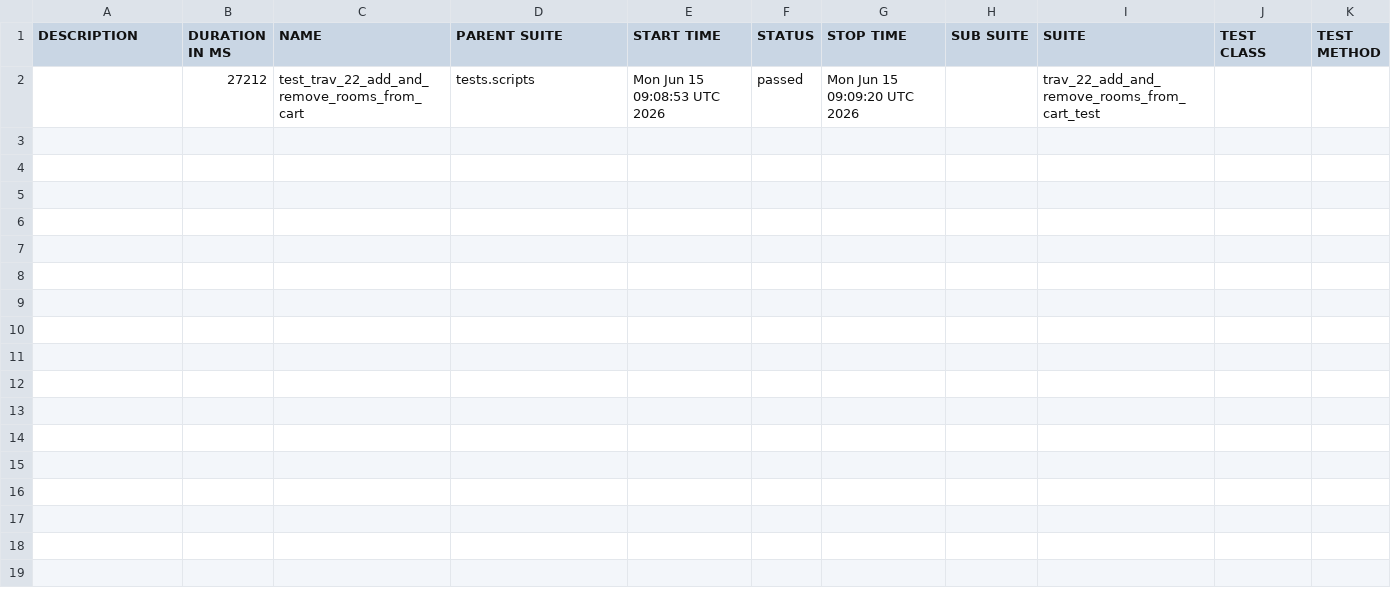
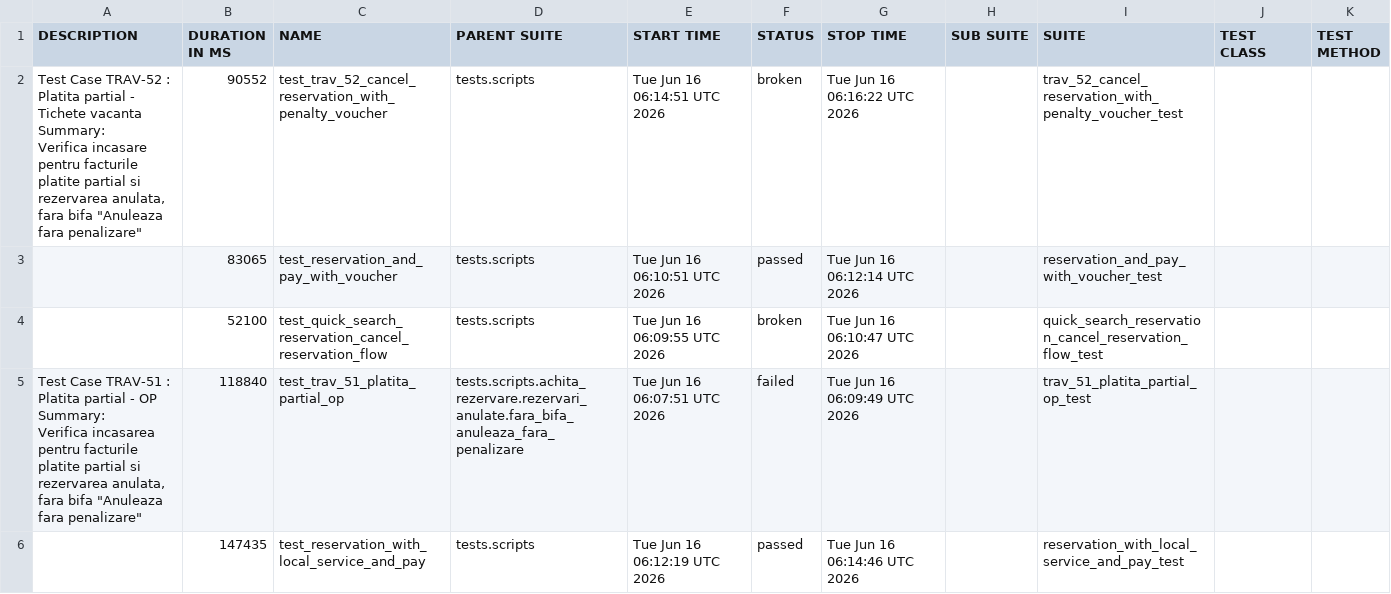
Before and after one commit to gabrielfilipwesrom/qa-reports, a CSV file: data/suites.csv, drawn as a sheet.

```diff
--- a/data/suites.csv
+++ b/data/suites.csv
@@ -1,2 +1,18 @@
 "DESCRIPTION","DURATION IN MS","NAME","PARENT SUITE","START TIME","STATUS","STOP TIME","SUB SUITE","SUITE","TEST CLASS","TEST METHOD"
-"","27212","test_trav_22_add_and_remove_rooms_from_cart","tests.scripts","Mon Jun 15 09:08:53 UTC 2026","passed","Mon Jun 15 09:09:20 UTC 2026","","trav_22_add_and_remove_rooms_from_cart_test","",""
+"
+    Test Case TRAV-52 : Platita partial - Tichete vacanta
+
+    Summary:
+    Verifica incasare pentru facturile platite partial si rezervarea anulata,
+    fara bifa ""Anuleaza fara penalizare""
+    ","90552","test_trav_52_cancel_reservation_with_penalty_voucher","tests.scripts","Tue Jun 16 06:14:51 UTC 2026","broken","Tue Jun 16 06:16:22 UTC 2026","","trav_52_cancel_reservation_with_penalty_voucher_test","",""
+"","83065","test_reservation_and_pay_with_voucher","tests.scripts","Tue Jun 16 06:10:51 UTC 2026","passed","Tue Jun 16 06:12:14 UTC 2026","","reservation_and_pay_with_voucher_test","",""
+"","52100","test_quick_search_reservation_cancel_reservation_flow","tests.scripts","Tue Jun 16 06:09:55 UTC 2026","broken","Tue Jun 16 06:10:47 UTC 2026","","quick_search_reservation_cancel_reservation_flow_test","",""
+"
+    Test Case TRAV-51 : Platita partial - OP
+
+    Summary:
+    Verifica incasarea pentru facturile platite partial si rezervarea anulata,
+    fara bifa ""Anuleaza fara penalizare""
+    ","118840","test_trav_51_platita_partial_op","tests.scripts.achita_rezervare.rezervari_anulate.fara_bifa_anuleaza_fara_penalizare","Tue Jun 16 06:07:51 UTC 2026","failed","Tue Jun 16 06:09:49 UTC 2026","","trav_51_platita_partial_op_test","",""
+"","147435","test_reservation_with_local_service_and_pay","tests.scripts","Tue Jun 16 06:12:19 UTC 2026","passed","Tue Jun 16 06:14:46 UTC 2026","","reservation_with_local_service_and_pay_test","",""
```
Also changed, not shown: 35 other files.
